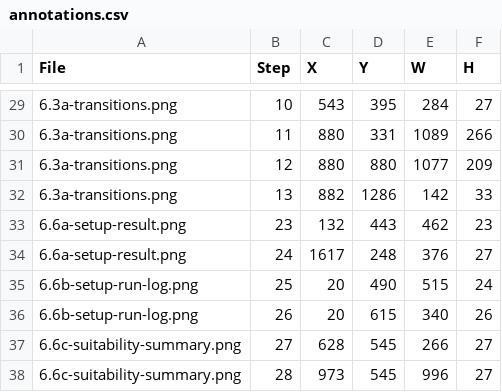
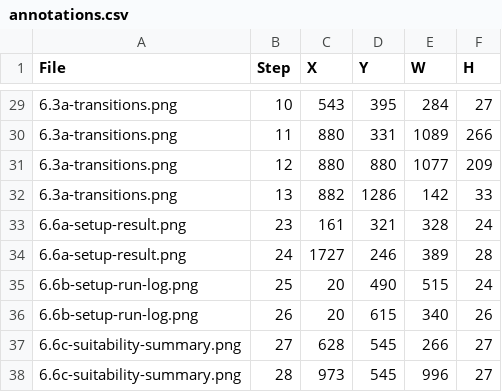
Before and after one commit to bsleeter/lucasCore, a CSV file: docs/guide/annotations.csv, drawn as a sheet; only a part is shown, gaps mark what is left out.

```diff
--- a/docs/guide/annotations.csv
+++ b/docs/guide/annotations.csv
@@ -32,4 +32,4 @@ File,Step,X,Y,W,H
 6.3a-transitions.png,13,882,1286,142,33
-6.6a-setup-result.png,23,132,443,462,23
-6.6a-setup-result.png,24,1617,248,376,27
+6.6a-setup-result.png,23,161,321,328,24
+6.6a-setup-result.png,24,1727,246,389,28
 6.6b-setup-run-log.png,25,20,490,515,24
```
Also changed, not shown: docs/guide/crops.csv, 1 other file.
